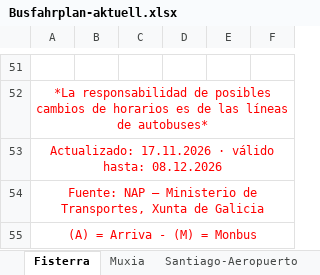
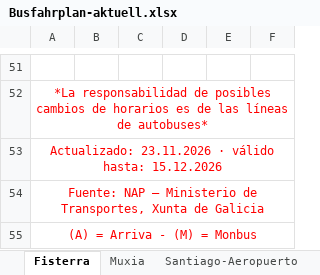
Before and after one commit to investigasteve/camino-gtfs, an Excel workbook: fahrplan/Busfahrplan-aktuell.xlsx, sheet Fisterra, drawn as a sheet; only a part is shown, gaps mark what is left out; values as stored, in another font and other column widths than the file's, no borders; the diff names each change by its address in the sheet, - before the commit and + after, or states it on an @@ line.

```diff
--- a/fahrplan/Busfahrplan-aktuell.xlsx (sheet Fisterra)
+++ b/fahrplan/Busfahrplan-aktuell.xlsx (sheet Fisterra)
-A53: Actualizado: 17.11.2026 · válido hasta: 08.12.2026
+A53: Actualizado: 23.11.2026 · válido hasta: 15.12.2026
```
Also changed, not shown: sheet Muxia, 3 other files.
